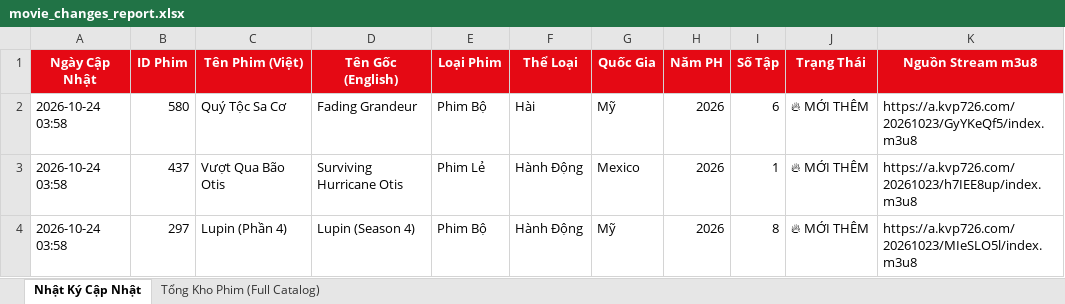
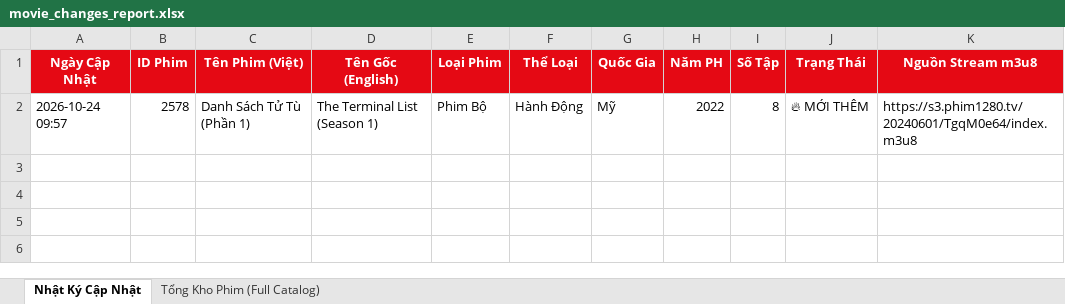
Before and after one commit to exorcisthb/Phim, an Excel workbook: movie_changes_report.xlsx, sheet Nhật Ký Cập Nhật, drawn as a sheet; values as stored, in another font and other column widths than the file's, no borders; removed rows and columns are numbered as before the commit, all else as after; the diff names each change by its address in the sheet, - before the commit and + after, or states it on an @@ line.

```diff
--- a/movie_changes_report.xlsx (sheet Nhật Ký Cập Nhật)
+++ b/movie_changes_report.xlsx (sheet Nhật Ký Cập Nhật)
-row 2: 2026-10-24 03:58 | 580 | Quý Tộc Sa Cơ | Fading Grandeur | Phim Bộ | Hài | Mỹ | 2026 | 6 | 🔥 MỚI THÊM | https://a.kvp726.com/20261023/GyYKeQf5/index.m3u8
-row 3: 2026-10-24 03:58 | 437 | Vượt Qua Bão Otis | Surviving Hurricane Otis | Phim Lẻ | Hành Động | Mexico | 2026 | 1 | 🔥 MỚI THÊM | https://a.kvp726.com/20261023/h7IEE8up/index.m3u8
-A2 (Ngày Cập Nhật): 2026-10-24 03:58
+A2 (Ngày Cập Nhật): 2026-10-24 09:57
-B2 (ID Phim): 297
+B2 (ID Phim): 2578
-C2 (Tên Phim (Việt)): Lupin (Phần 4)
+C2 (Tên Phim (Việt)): Danh Sách Tử Tù (Phần 1)
-D2 (Tên Gốc (English)): Lupin (Season 4)
+D2 (Tên Gốc (English)): The Terminal List (Season 1)
-H2 (Năm PH): 2026
+H2 (Năm PH): 2022
-K2 (Nguồn Stream m3u8): https://a.kvp726.com/20261023/MIeSLO5l/index.m3u8
+K2 (Nguồn Stream m3u8): https://s3.phim1280.tv/20240601/TgqM0e64/index.m3u8
```
Also changed, not shown: sheet Tổng Kho Phim (Full Catalog), 2 other files.
